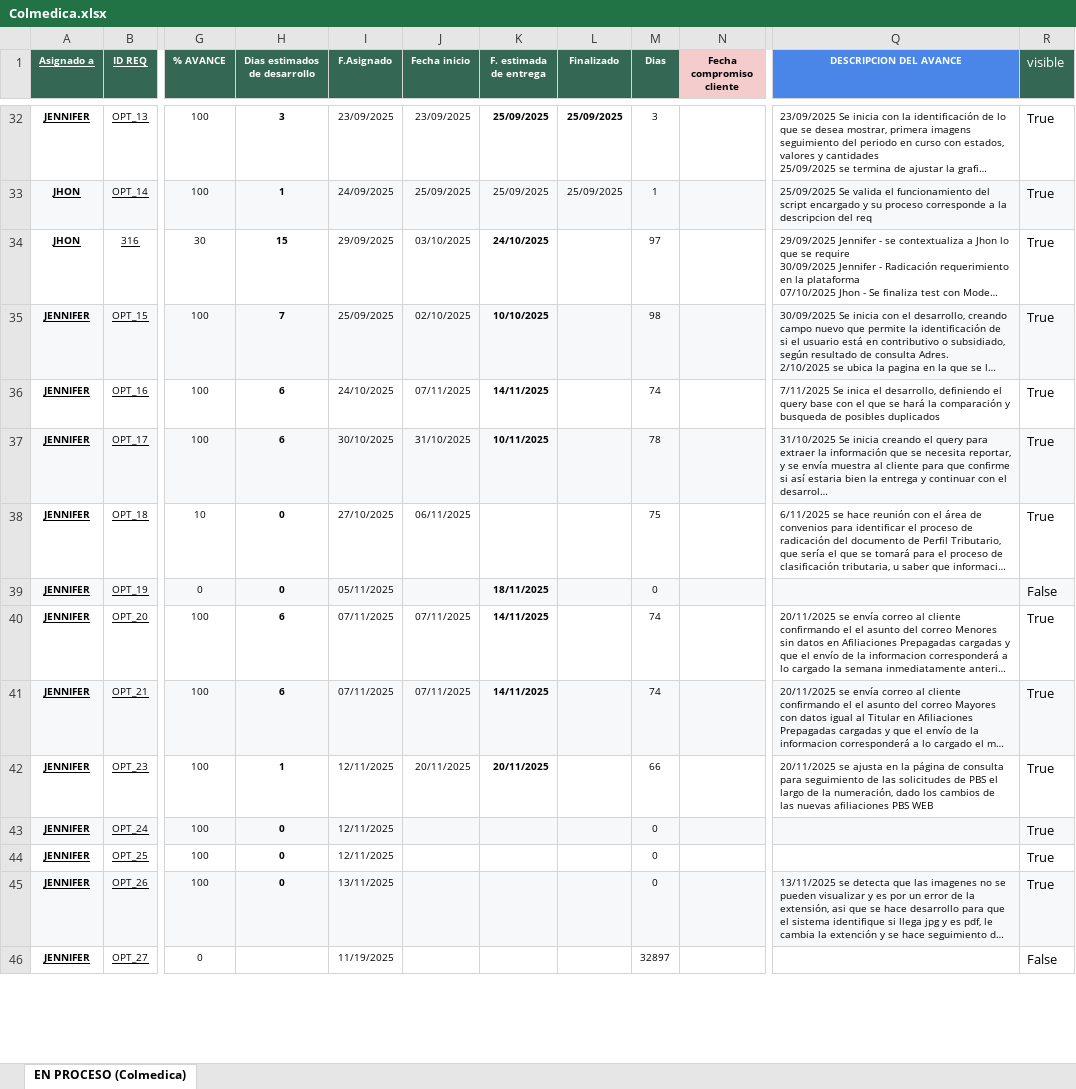
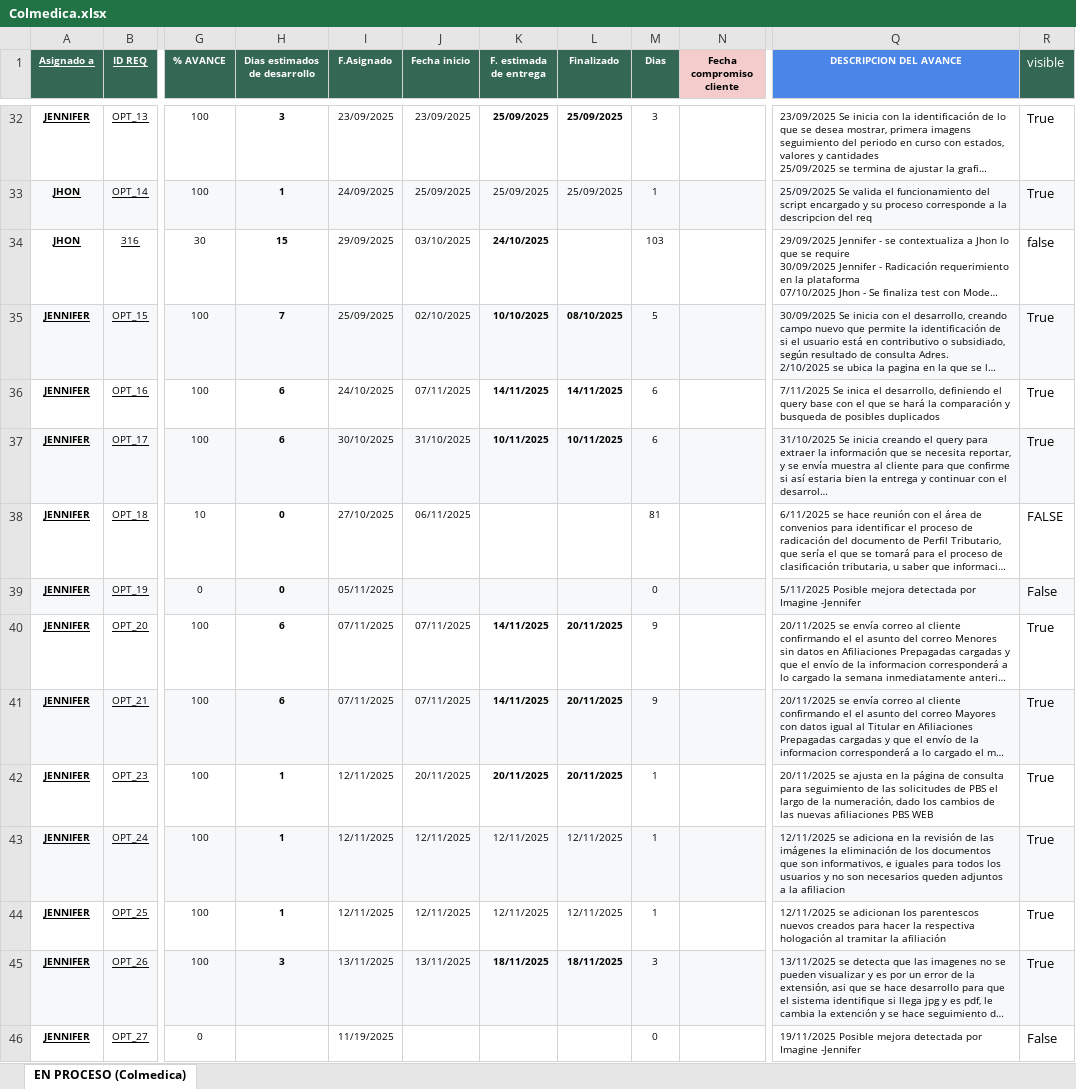
Before and after one commit to Imaginepruebas/requerimientos-diarios, an Excel workbook: Colmedica.xlsx, sheet EN PROCESO (Colmedica), drawn as a sheet; only a part is shown, gaps mark what is left out; long unchanged cells end in …; values as stored, in another font and other column widths than the file's, no borders; conditional formats not drawn; the diff covers the shown part only; the diff names each change by its address in the sheet, - before the commit and + after, or states it on an @@ line.

```diff
--- a/Colmedica.xlsx (sheet EN PROCESO (Colmedica))
+++ b/Colmedica.xlsx (sheet EN PROCESO (Colmedica))
-M34 (Dias): 97
+M34 (Dias): 103
-R34 (visible): True
+R34 (visible): false
-L35 (Finalizado): (empty)
+L35 (Finalizado): 08/10/2025
-M35 (Dias): 98
+M35 (Dias): 5
-L36 (Finalizado): (empty)
+L36 (Finalizado): 14/11/2025
-M36 (Dias): 74
+M36 (Dias): 6
-L37 (Finalizado): (empty)
+L37 (Finalizado): 10/11/2025
-M37 (Dias): 78
+M37 (Dias): 6
-M38 (Dias): 75
+M38 (Dias): 81
-R38 (visible): True
+R38 (visible): FALSE
-K39 (F. estimada de entrega): 18/11/2025
+K39 (F. estimada de entrega): (empty)
-Q39 (DESCRIPCION DEL AVANCE): (empty)
+Q39 (DESCRIPCION DEL AVANCE): 5/11/2025 Posible mejora detectada por Imagine -Jennifer
-L40:L42 (Finalizado): (empty)
+L40:L42 (Finalizado): 20/11/2025
-M40:M41 (Dias): 74
+M40:M41 (Dias): 9
-M42 (Dias): 66
+M42 (Dias): 1
-H43:H44 (Dias estimados de desarrollo): 0
+H43:H44 (Dias estimados de desarrollo): 1
-J43:J44 (Fecha inicio): (empty)
+J43:J44 (Fecha inicio): 12/11/2025
-K43:K44 (F. estimada de entrega): (empty)
+K43:K44 (F. estimada de entrega): 12/11/2025
-L43:L44 (Finalizado): (empty)
+L43:L44 (Finalizado): 12/11/2025
-M43:M44 (Dias): 0
+M43:M44 (Dias): 1
-Q43 (DESCRIPCION DEL AVANCE): (empty)
+Q43 (DESCRIPCION DEL AVANCE): 12/11/2025 se adiciona en la revisión de las imágenes la eliminación de los documentos que son informativos, e iguales para todos los usuarios y no son necesarios queden adjuntos a la afiliacion
-Q44 (DESCRIPCION DEL AVANCE): (empty)
+Q44 (DESCRIPCION DEL AVANCE): 12/11/2025 se adicionan los parentescos nuevos creados para hacer la respectiva hologación al tramitar la afiliación
-H45 (Dias estimados de desarrollo): 0
+H45 (Dias estimados de desarrollo): 3
-J45 (Fecha inicio): (empty)
+J45 (Fecha inicio): 13/11/2025
-K45 (F. estimada de entrega): (empty)
+K45 (F. estimada de entrega): 18/11/2025
-L45 (Finalizado): (empty)
+L45 (Finalizado): 18/11/2025
-M45 (Dias): 0
+M45 (Dias): 3
-M46 (Dias): 32897
+M46 (Dias): 0
-Q46 (DESCRIPCION DEL AVANCE): (empty)
+Q46 (DESCRIPCION DEL AVANCE): 19/11/2025 Posible mejora detectada por Imagine -Jennifer
```
Also changed, not shown: 1 added row and 76 edited cells elsewhere in this sheet, Alfa.xlsx, Bolivar.xlsx, 12 other files.
